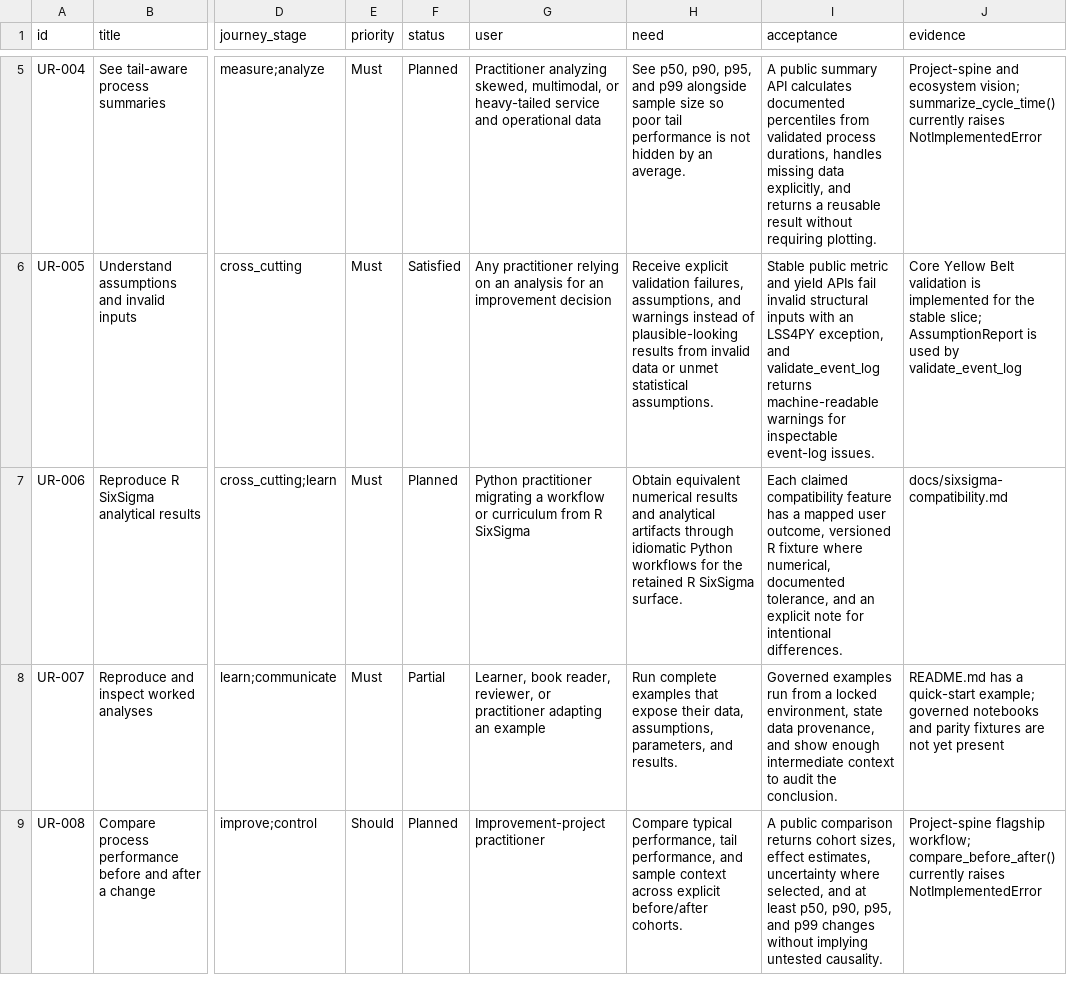
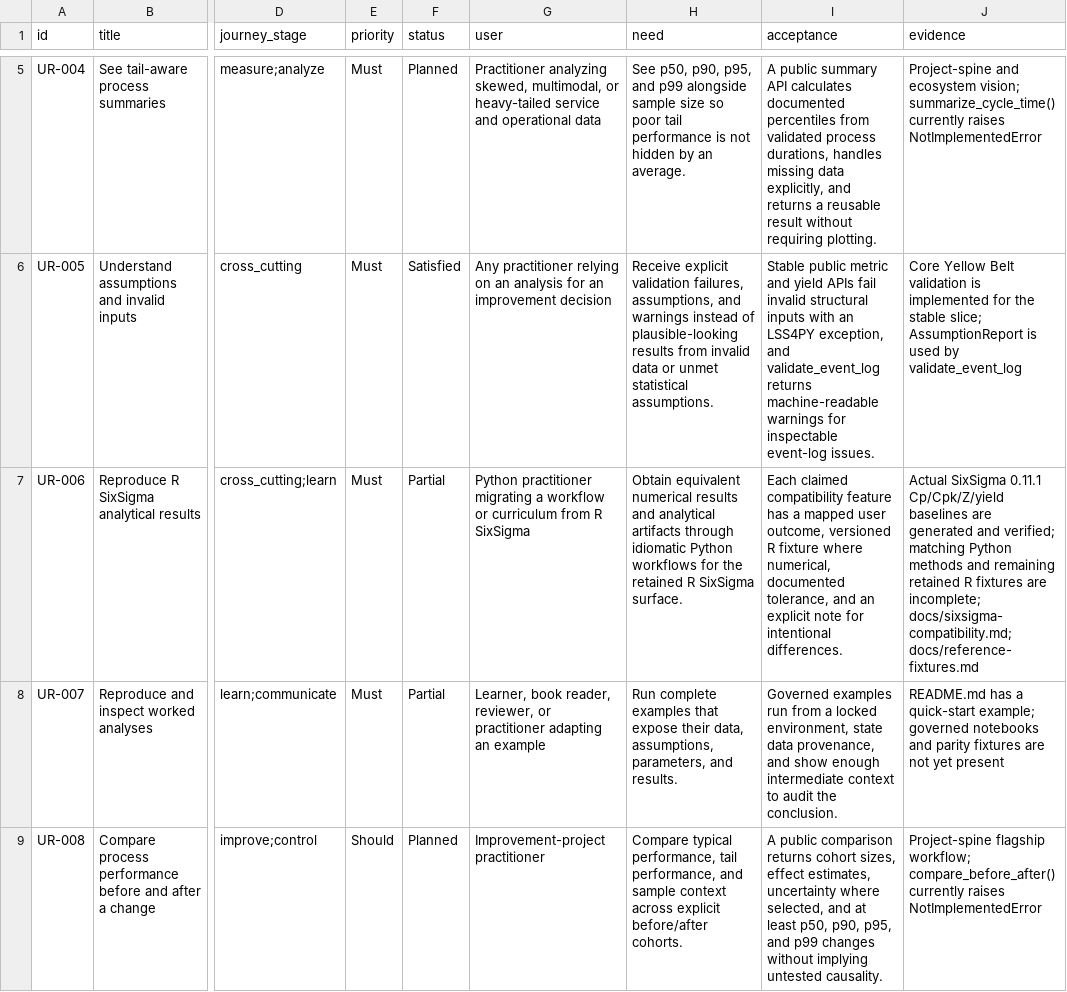
Before and after one commit to shanewilkins/lss4py, a CSV file: docs/requirements/user-requirements.csv, drawn as a sheet; only a part is shown, gaps mark what is left out; the diff covers the shown part only; the diff names each change by its address in the sheet, - before the commit and + after, or states it on an @@ line.

```diff
--- a/docs/requirements/user-requirements.csv
+++ b/docs/requirements/user-requirements.csv
-F7 (status): Planned
+F7 (status): Partial
-J7 (evidence): docs/sixsigma-compatibility.md
+J7 (evidence): Actual SixSigma 0.11.1 Cp/Cpk/Z/yield baselines are generated and verified; matching Python methods and remaining retained R fixtures are incomplete; docs/sixsigma-compatibility.md; docs/reference-fixtures.md
```
Also changed, not shown: 4 edited cells elsewhere in this file, docs/requirements/technical-requirements.csv, 56 other files.
